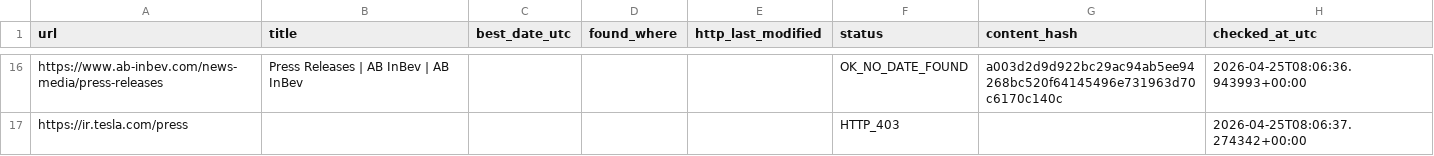
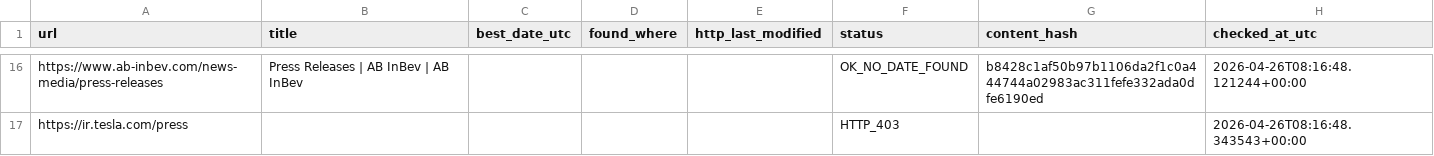
Before and after one commit to yonike2005-cell/Update-checker, a CSV file: output/update_report.csv, drawn as a sheet; only a part is shown, gaps mark what is left out; the diff covers the shown part only; the diff names each change by its address in the sheet, - before the commit and + after, or states it on an @@ line.

```diff
--- a/output/update_report.csv
+++ b/output/update_report.csv
-G16 (content_hash): a003d2d9d922bc29ac94ab5ee94268bc520f64145496e731963d70c6170c140c
+G16 (content_hash): b8428c1af50b97b1106da2f1c0a444744a02983ac311fefe332ada0dfe6190ed
-H16 (checked_at_utc): 2026-04-25T08:06:36.943993+00:00
+H16 (checked_at_utc): 2026-04-26T08:16:48.121244+00:00
-H17 (checked_at_utc): 2026-04-25T08:06:37.274342+00:00
+H17 (checked_at_utc): 2026-04-26T08:16:48.343543+00:00
```
Also changed, not shown: 32 edited cells elsewhere in this file.
